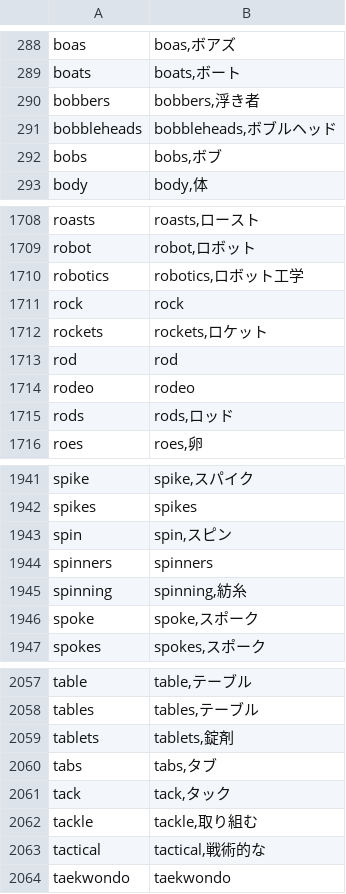
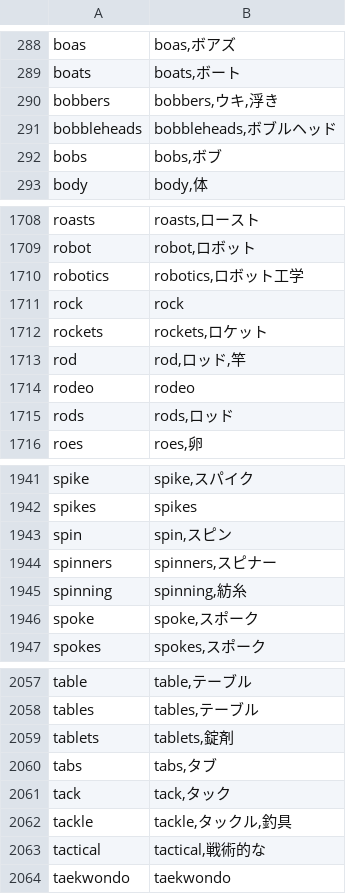
Before and after one commit to mytakuhide888/sakura-ama-wowma, a TSV file: docs/category_mapping/synonyms.tsv, drawn as a sheet; only a part is shown, gaps mark what is left out.

```diff
--- a/docs/category_mapping/synonyms.tsv
+++ b/docs/category_mapping/synonyms.tsv
@@ -289,3 +289,3 @@ boas	boas,ボアズ
 boats	boats,ボート
-bobbers	bobbers,浮き者
+bobbers	bobbers,ウキ,浮き
 bobbleheads	bobbleheads,ボブルヘッド
@@ -1712,3 +1712,3 @@ rock	rock
 rockets	rockets,ロケット
-rod	rod
+rod	rod,ロッド,竿
 rodeo	rodeo
@@ -1943,3 +1943,3 @@ spikes	spikes
 spin	spin,スピン
-spinners	spinners
+spinners	spinners,スピナー
 spinning	spinning,紡糸
@@ -2061,3 +2061,3 @@ tabs	tabs,タブ
 tack	tack,タック
-tackle	tackle,取り組む
+tackle	tackle,タックル,釣具
 tactical	tactical,戦術的な
```
Also changed, not shown: 2 other files.
